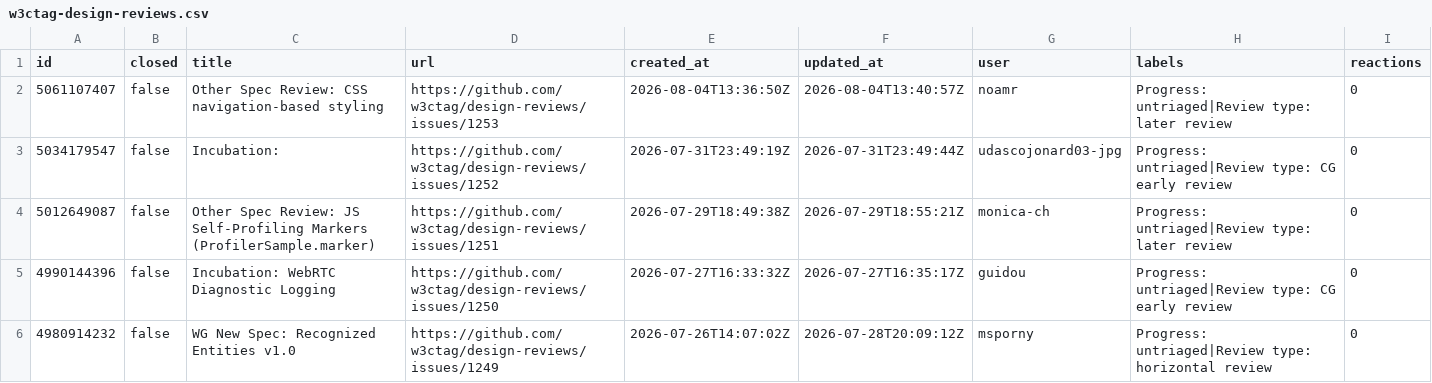
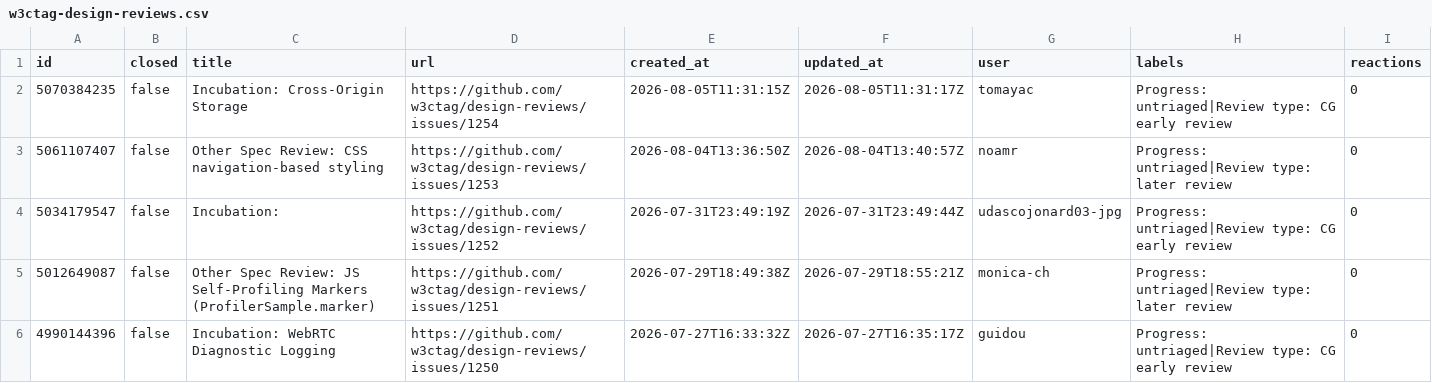
Before and after one commit to hsinyi/compat-utils, a CSV file: output/w3ctag-design-reviews.csv, drawn as a sheet; only a part is shown; the shorter side is filled out with more unchanged rows.

```diff
--- a/output/w3ctag-design-reviews.csv
+++ b/output/w3ctag-design-reviews.csv
@@ -1,2 +1,3 @@
 id,closed,title,url,created_at,updated_at,user,labels,reactions
+5070384235,false,Incubation: Cross-Origin Storage,https://github.com/w3ctag/design-reviews/issues/1254,2026-08-05T11:31:15Z,2026-08-05T11:31:17Z,tomayac,Progress: untriaged|Review type: CG early review,0
 5061107407,false,Other Spec Review: CSS navigation-based styling,https://github.com/w3ctag/design-reviews/issues/1253,2026-08-04T13:36:50Z,2026-08-04T13:40:57Z,noamr,Progress: untriaged|Review type: later review,0
```
Also changed, not shown: output/all-comments.csv, output/mozilla-standards-positions.csv, 5 other files.
